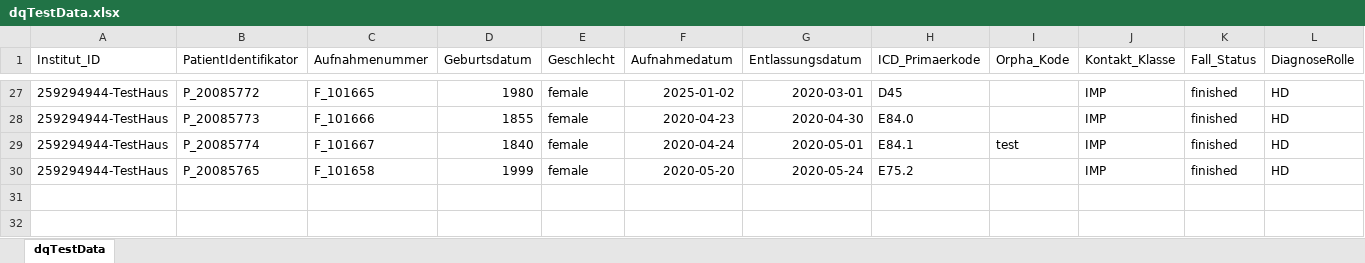
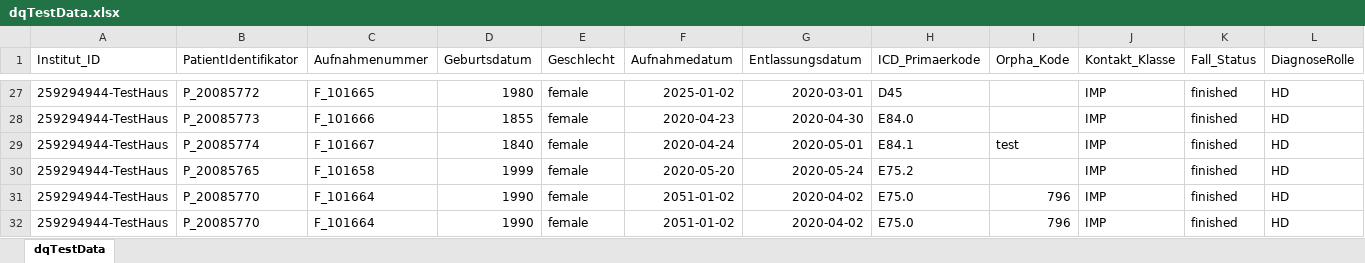
Before and after one commit to medizininformatik-initiative/cord-dq-checker, an Excel workbook: Local/Data/medData/dqTestData.xlsx, sheet dqTestData, drawn as a sheet; only a part is shown, gaps mark what is left out; values as stored, in another font and other column widths than the file's, no borders; rows hold the shown columns only; the diff names each change by its address in the sheet, - before the commit and + after, or states it on an @@ line.

```diff
--- a/Local/Data/medData/dqTestData.xlsx (sheet dqTestData)
+++ b/Local/Data/medData/dqTestData.xlsx (sheet dqTestData)
+row 31: 259294944-TestHaus | P_20085770 | F_101664 | 1990 | female | 2051-01-02 | 2020-04-02 | E75.0 | 796 | IMP | finished | HD
+row 32: 259294944-TestHaus | P_20085770 | F_101664 | 1990 | female | 2051-01-02 | 2020-04-02 | E75.0 | 796 | IMP | finished | HD
```
Also changed, not shown: Local/Data/Export/DQ-Report_meDIC_StandortName_FHIR_2020.xlsx, 2 other files.
